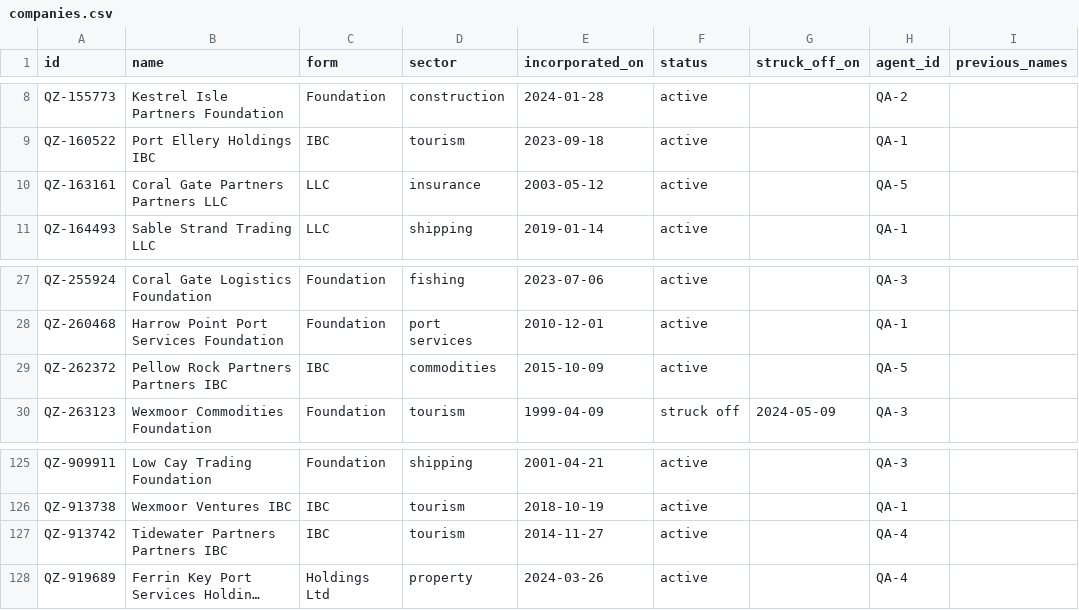
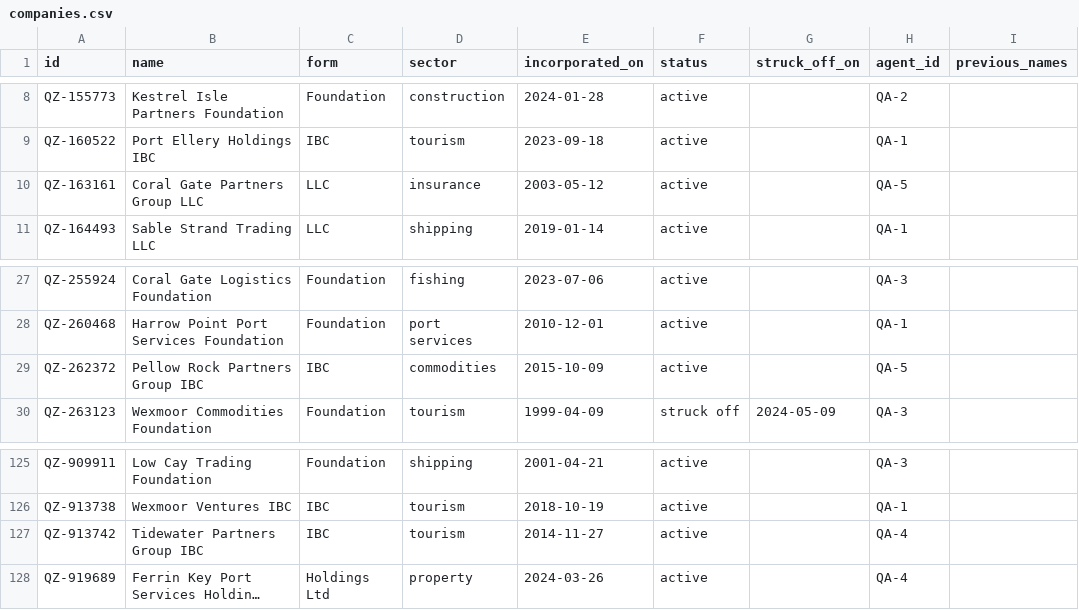
Before and after one commit to kube-ar/follow-the-money, a CSV file: data/quezal/final/companies.csv, drawn as a sheet; only a part is shown, gaps mark what is left out; long unchanged cells end in …; the diff names each change by its address in the sheet, - before the commit and + after, or states it on an @@ line.

Commit message:
The due-diligence agent: the compliance desk, request packs and agent milestones d1 to d8
A desk of register, list and Gazette lookups that cost credits, a risk policy the
compliance officer enforces, request packs whose decisions follow from the policy
(the final batch hashed), a history of past approvals, a 55-tool catalog, and
starters, checks, references and tests for d1-d8. A scripted screener shows every
labeled request can be decided from the desk's tools.

```diff
--- a/data/quezal/final/companies.csv
+++ b/data/quezal/final/companies.csv
-B10 (name): Coral Gate Partners Partners LLC
+B10 (name): Coral Gate Partners Group LLC
-B29 (name): Pellow Rock Partners Partners IBC
+B29 (name): Pellow Rock Partners Group IBC
-B127 (name): Tidewater Partners Partners IBC
+B127 (name): Tidewater Partners Group IBC
```
Also changed, not shown: data/quezal/final/watchlist.csv, 49 other files.
